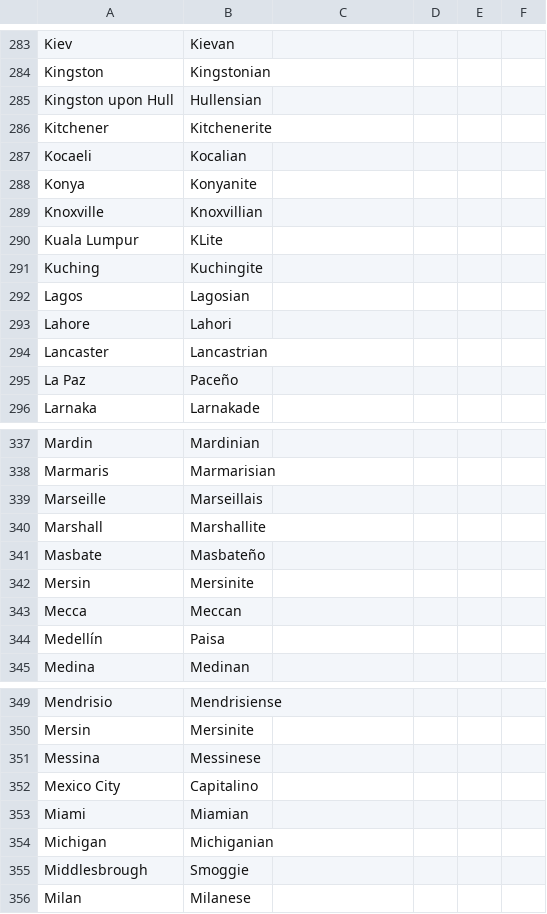
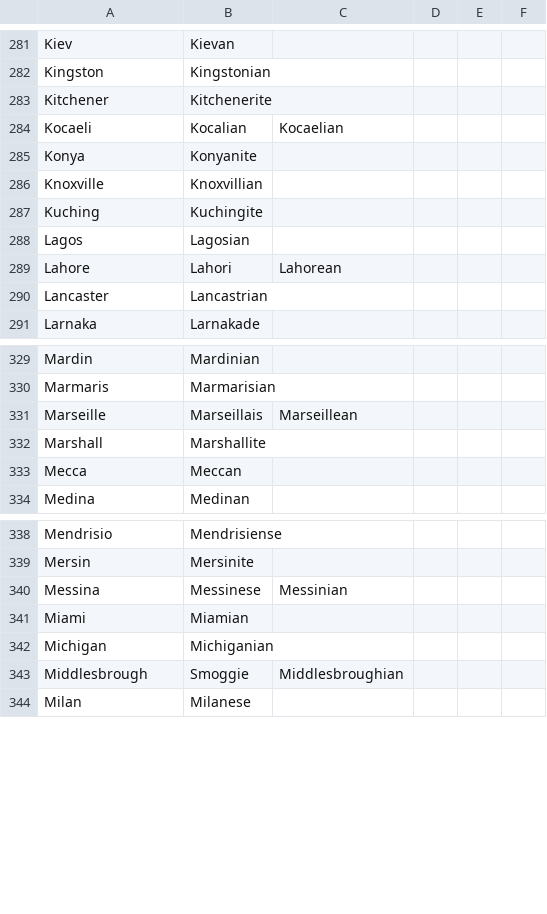
Before and after one commit to ParadoxGameConverters/PGCG.commonItems, a CSV file: commonItems.UnitTests/TestFiles/adjectives/cities.csv, drawn as a sheet; only a part is shown, gaps mark what is left out; the diff covers the shown part only.

```diff
--- a/commonItems.UnitTests/TestFiles/adjectives/cities.csv
+++ b/commonItems.UnitTests/TestFiles/adjectives/cities.csv
@@ -284,13 +282,10 @@ Kiev,Kievan,,,,
 Kingston,Kingstonian,,,,
-Kingston upon Hull,Hullensian,,,,
 Kitchener,Kitchenerite,,,,
-Kocaeli,Kocalian,,,,
+Kocaeli,Kocalian,Kocaelian,,,
 Konya,Konyanite,,,,
 Knoxville,Knoxvillian,,,,
-Kuala Lumpur,KLite,,,,
 Kuching,Kuchingite,,,,
 Lagos,Lagosian,,,,
-Lahore,Lahori,,,,
+Lahore,Lahori,Lahorean,,,
 Lancaster,Lancastrian,,,,
-La Paz,Paceño,,,,
 Larnaka,Larnakade,,,,
@@ -338,8 +330,5 @@ Mardin,Mardinian,,,,
 Marmaris,Marmarisian,,,,
-Marseille,Marseillais,,,,
+Marseille,Marseillais,Marseillean,,,
 Marshall,Marshallite,,,,
-Masbate,Masbateño,,,,
-Mersin,Mersinite,,,,
 Mecca,Meccan,,,,
-Medellín,Paisa,,,,
 Medina,Medinan,,,,
@@ -350,7 +339,6 @@ Mendrisio,Mendrisiense,,,,
 Mersin,Mersinite,,,,
-Messina,Messinese,,,,
-Mexico City,Capitalino,,,,
+Messina,Messinese,Messinian,,,
 Miami,Miamian,,,,
 Michigan,Michiganian,,,,
-Middlesbrough,Smoggie,,,,
+Middlesbrough,Smoggie,Middlesbroughian,,,
 Milan,Milanese,,,,
```
Also changed, not shown: 9 removed rows and 17 edited cells elsewhere in this file, 2 other files.
